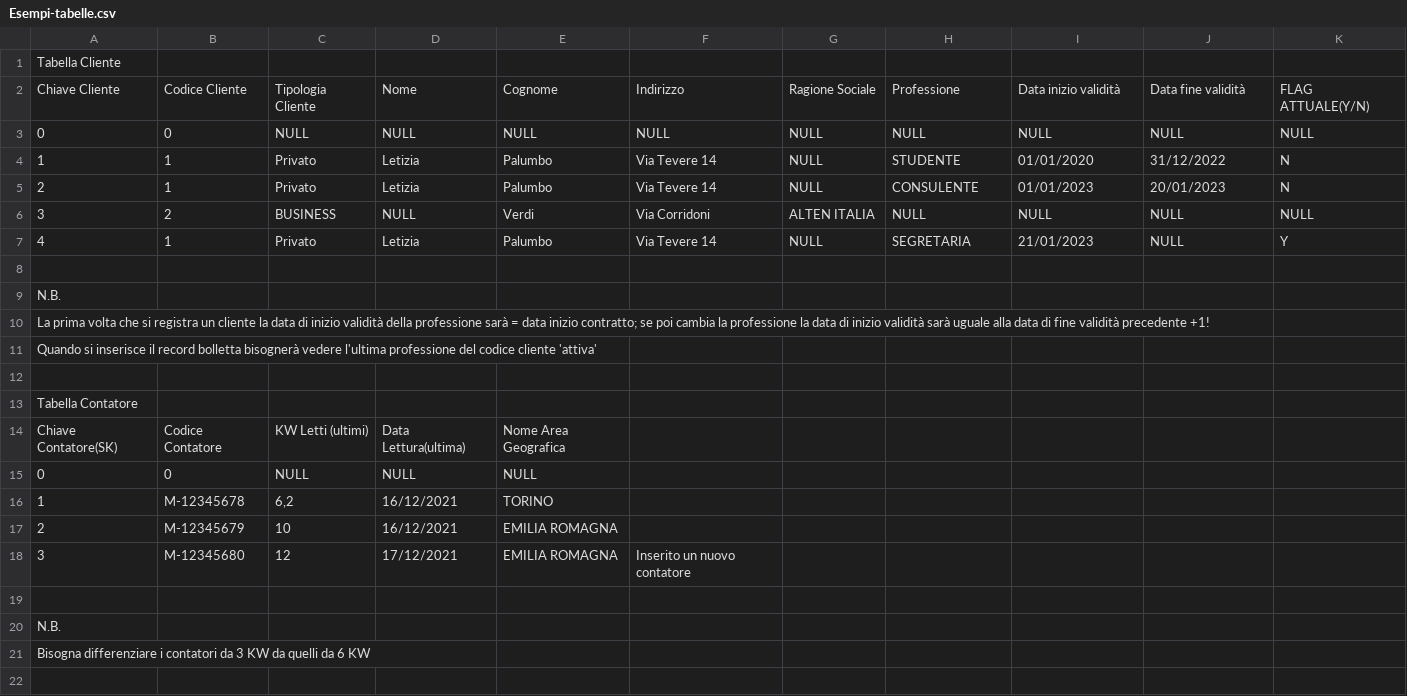
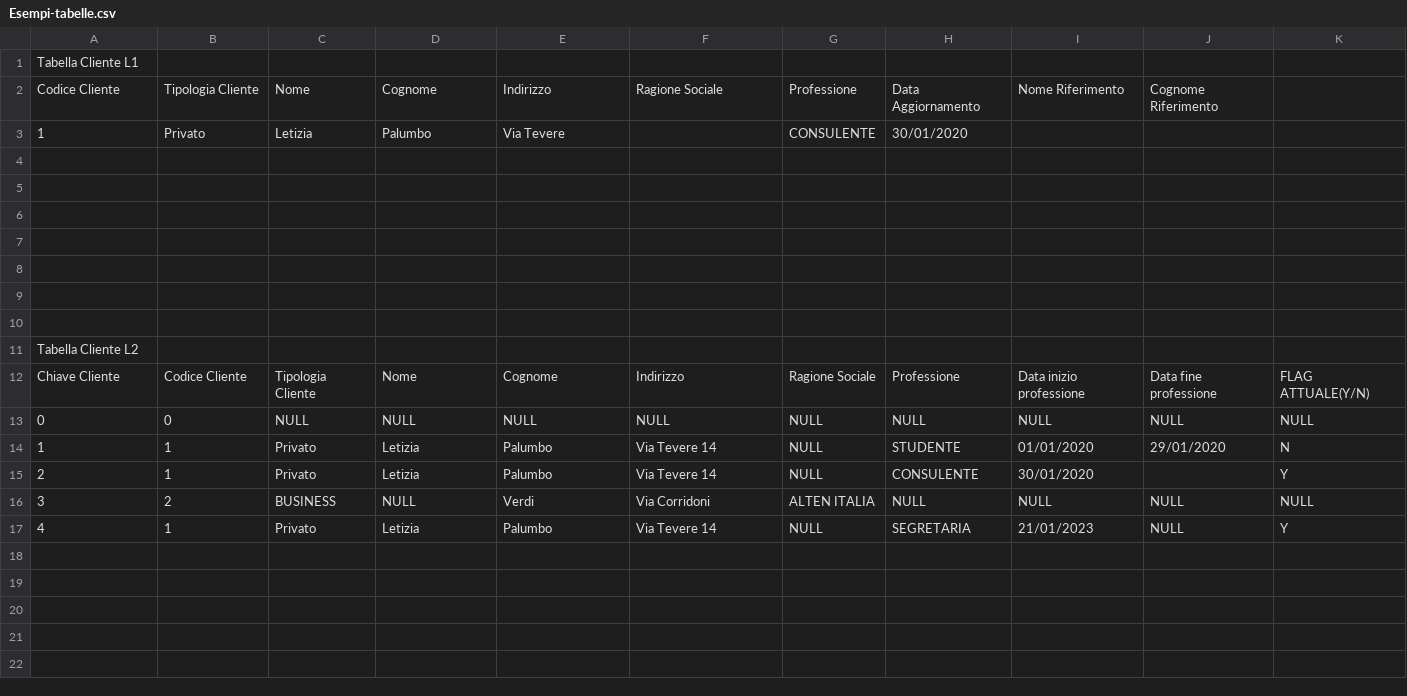
Before and after one commit to chaitanya0498/DE, a CSV file: Esempi-tabelle.csv, drawn as a sheet; only a part is shown; the diff covers the shown part only.

Commit message:
Aggiornamento1

```diff
--- a/Esempi-tabelle.csv
+++ b/Esempi-tabelle.csv
@@ -1,2 +1,12 @@
-Tabella Cliente;;;;;;;;;;
-Chiave Cliente;Codice Cliente;Tipologia Cliente;Nome ;Cognome ;Indirizzo;Ragione Sociale;Professione;Data inizio validità;Data fine validità;FLAG ATTUALE(Y/N)
+Tabella Cliente L1;;;;;;;;;; ;
+Codice Cliente;Tipologia Cliente;Nome ;Cognome ;Indirizzo;Ragione Sociale;Professione;Data Aggiornamento;Nome Riferimento;Cognome Riferimento;;
+1;Privato;Letizia;Palumbo;Via Tevere;;CONSULENTE ;30/01/2020;;;;
+;;;;;;;;;;;
+;;;;;;;;;;;
+;;;;;;;;;;;
+;;;;;;;;;;;
+;;;;;;;;;;;
+;;;;;;;;;;;
+;;;;;;;;;;;
+Tabella Cliente L2;;;;;;;;;;;
+Chiave Cliente;Codice Cliente;Tipologia Cliente;Nome ;Cognome ;Indirizzo;Ragione Sociale;Professione;Data inizio professione;Data fine professione;FLAG ATTUALE(Y/N);
@@ -4,2 +14,2 @@ Chiave Cliente;Codice Cliente;Tipologia Cliente;Nome ;Cognome ;Indirizzo;Ragione
-1;1;Privato;Letizia;Palumbo;Via Tevere 14;NULL;STUDENTE;01/01/2020;31/12/2022;N
-2;1;Privato;Letizia;Palumbo;Via Tevere 14;NULL;CONSULENTE;01/01/2023;20/01/2023;N
+1;1;Privato;Letizia;Palumbo;Via Tevere 14;NULL;STUDENTE;01/01/2020;29/01/2020;N;
+2;1;Privato;Letizia;Palumbo;Via Tevere 14;NULL;CONSULENTE;30/01/2020; ;Y;
@@ -8,15 +17,0 @@ Chiave Cliente;Codice Cliente;Tipologia Cliente;Nome ;Cognome ;Indirizzo;Ragione
-;;;;;;;;;;
-N.B.;;;;;;;;;;
-"La prima volta che si registra un cliente la data di inizio validità della professione sarà = data inizio contratto; se poi cambia la professione la data di inizio validità sarà uguale alla data di fine validità precedente +1!";;;;;;;;;;
-Quando si inserisce il record bolletta bisognerà vedere l'ultima professione del codice cliente 'attiva';;;;;;;;;;
-;;;;;;;;;;
-Tabella Contatore;;;;;;;;;;
-Chiave Contatore(SK);Codice Contatore;KW Letti (ultimi);Data Lettura(ultima);Nome Area Geografica;;;;;;
-0;0;NULL;NULL;NULL;; ; ;;;
-1;M-12345678;6,2;16/12/2021;TORINO;;; ;;;
-2;M-12345679;10;16/12/2021;EMILIA ROMAGNA;;; ;;;
-3;M-12345680;12;17/12/2021;EMILIA ROMAGNA;Inserito un nuovo contatore;;;;;
-;;;;;;;;;;
-N.B.;;;;;;;;;;
-Bisogna differenziare i contatori da 3 KW da quelli da 6 KW ;;;;;;;;;;
-;;;;;;;;;;
```
Also changed, not shown: 8 removed rows elsewhere in this file, 1 other file.
